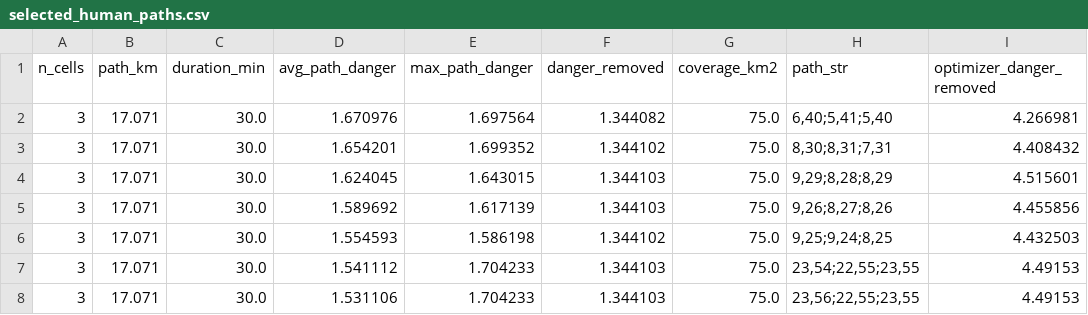
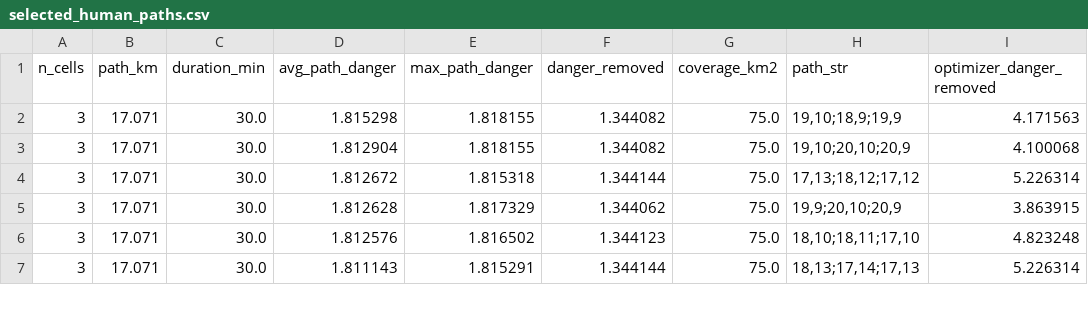
Before and after one commit to kyse-60/immc26, a CSV file: selected_human_paths.csv, drawn as a sheet; only a part is shown; the diff covers the shown part only.

```diff
--- a/selected_human_paths.csv
+++ b/selected_human_paths.csv
@@ -1,8 +1,7 @@
 n_cells,path_km,duration_min,avg_path_danger,max_path_danger,danger_removed,coverage_km2,path_str,optimizer_danger_removed
-3,17.071,30.0,1.670976,1.697564,1.344082,75.0,"6,40;5,41;5,40",4.266981
-3,17.071,30.0,1.654201,1.699352,1.344102,75.0,"8,30;8,31;7,31",4.408432
-3,17.071,30.0,1.624045,1.643015,1.344103,75.0,"9,29;8,28;8,29",4.515601
-3,17.071,30.0,1.589692,1.617139,1.344103,75.0,"9,26;8,27;8,26",4.455856
-3,17.071,30.0,1.554593,1.586198,1.344102,75.0,"9,25;9,24;8,25",4.432503
-3,17.071,30.0,1.541112,1.704233,1.344103,75.0,"23,54;22,55;23,55",4.49153
-3,17.071,30.0,1.531106,1.704233,1.344103,75.0,"23,56;22,55;23,55",4.49153
+3,17.071,30.0,1.815298,1.818155,1.344082,75.0,"19,10;18,9;19,9",4.171563
+3,17.071,30.0,1.812904,1.818155,1.344082,75.0,"19,10;20,10;20,9",4.100068
+3,17.071,30.0,1.812672,1.815318,1.344144,75.0,"17,13;18,12;17,12",5.226314
+3,17.071,30.0,1.812628,1.817329,1.344062,75.0,"19,9;20,10;20,9",3.863915
+3,17.071,30.0,1.812576,1.816502,1.344123,75.0,"18,10;18,11;17,10",4.823248
+3,17.071,30.0,1.811143,1.815291,1.344144,75.0,"18,13;17,14;17,13",5.226314
```
Also changed, not shown: 7 removed rows and 43 edited cells elsewhere in this file, selected_drone_paths.csv, 6 other files.
